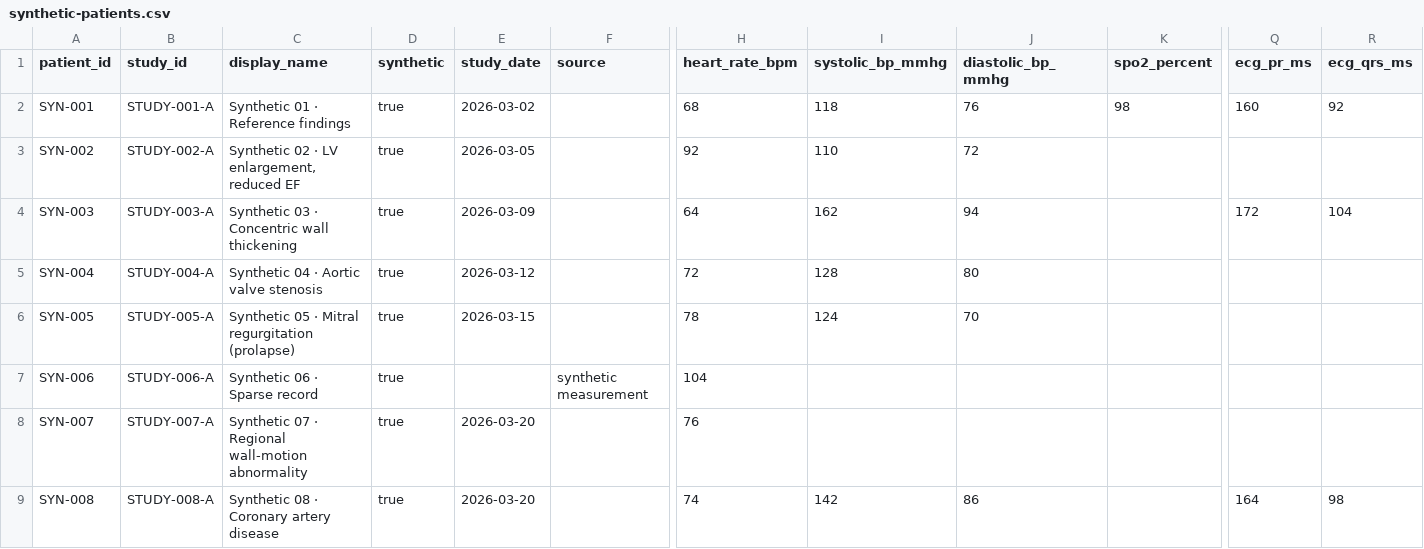
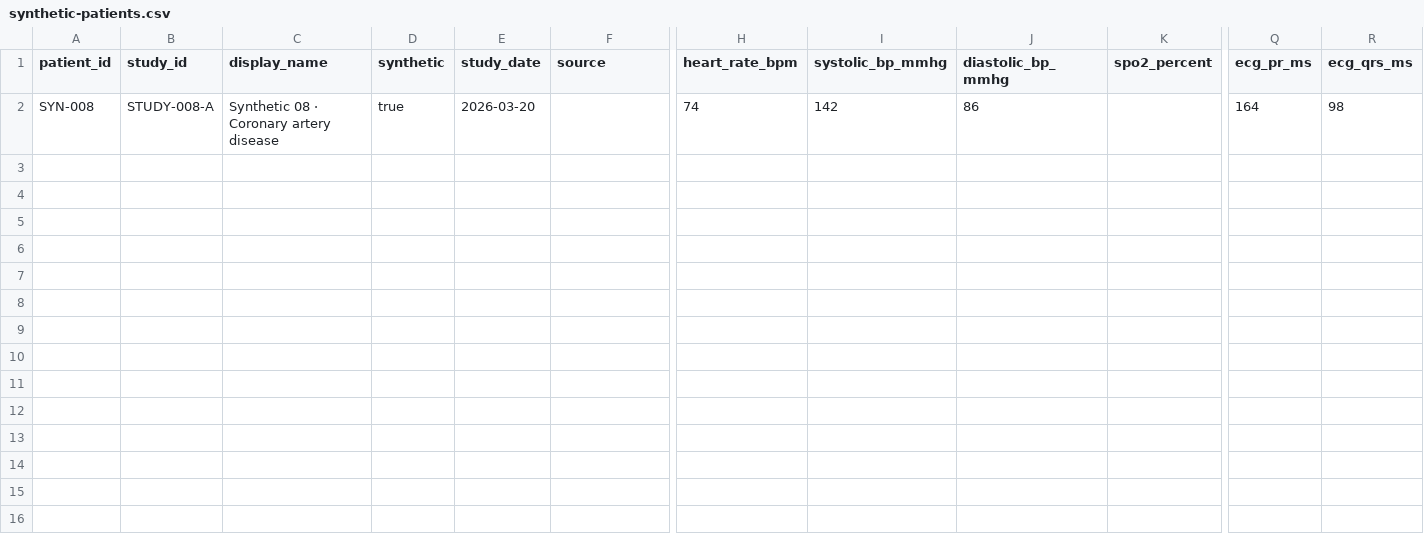
Before and after one commit to Bakdaulet-omeraiuly/cor-heart-studio, a CSV file: public/samples/synthetic-patients.csv, drawn as a sheet; only a part is shown, gaps mark what is left out; rows hold the shown columns only; the diff names each change by its address in the sheet, - before the commit and + after, or states it on an @@ line.

```diff
--- a/public/samples/synthetic-patients.csv
+++ b/public/samples/synthetic-patients.csv
-row 2: SYN-001 | STUDY-001-A | Synthetic 01 · Reference findings | true | 2026-03-02 |  | 68 | 118 | 76 | 98 | 160 | 92
-row 3: SYN-002 | STUDY-002-A | Synthetic 02 · LV enlargement, reduced EF | true | 2026-03-05 |  | 92 | 110 | 72
-row 4: SYN-003 | STUDY-003-A | Synthetic 03 · Concentric wall thickening | true | 2026-03-09 |  | 64 | 162 | 94 |  | 172 | 104
-row 5: SYN-004 | STUDY-004-A | Synthetic 04 · Aortic valve stenosis | true | 2026-03-12 |  | 72 | 128 | 80
-row 6: SYN-005 | STUDY-005-A | Synthetic 05 · Mitral regurgitation (prolapse) | true | 2026-03-15 |  | 78 | 124 | 70
-row 7: SYN-006 | STUDY-006-A | Synthetic 06 · Sparse record | true |  | synthetic measurement | 104
-row 8: SYN-007 | STUDY-007-A | Synthetic 07 · Regional wall-motion abnormality | true | 2026-03-20 |  | 76
```
Also changed, not shown: 36 other files.
